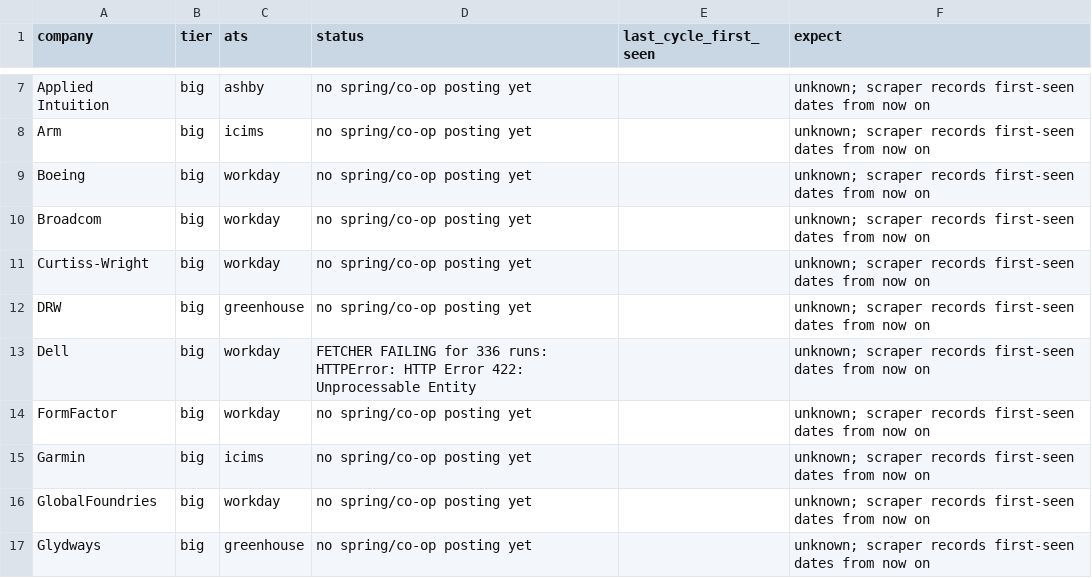
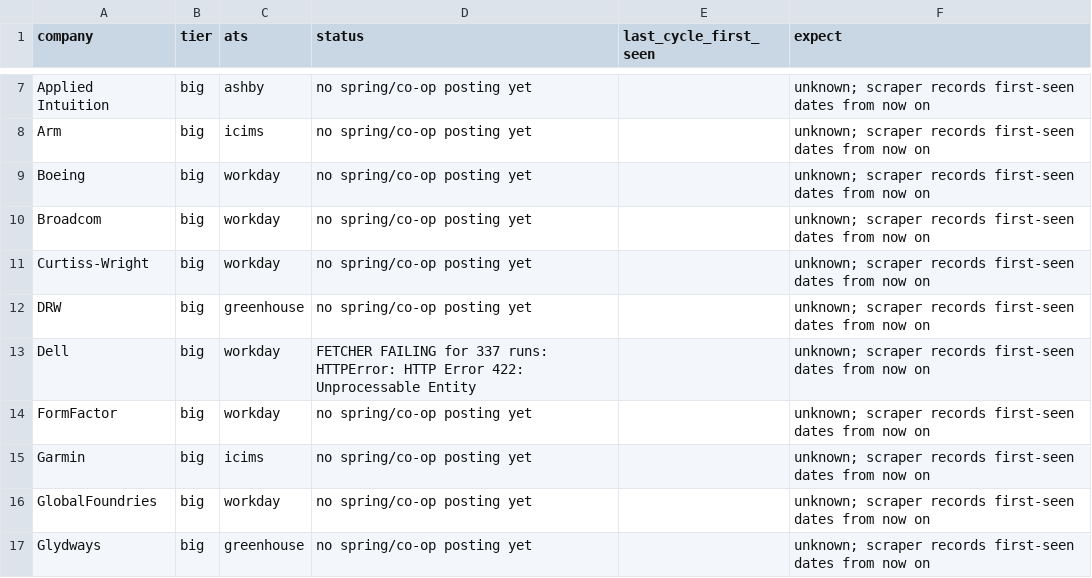
Before and after one commit to hrisheekmust-blip/coop-scraper, a CSV file: data/watchlist.csv, drawn as a sheet; only a part is shown, gaps mark what is left out; the diff covers the shown part only.

```diff
--- a/data/watchlist.csv
+++ b/data/watchlist.csv
@@ -12,3 +12,3 @@ Curtiss-Wright,big,workday,no spring/co-op posting yet,,unknown; scraper records
 DRW,big,greenhouse,no spring/co-op posting yet,,unknown; scraper records first-seen dates from now on
-Dell,big,workday,FETCHER FAILING for 336 runs: HTTPError: HTTP Error 422: Unprocessable Entity,,unknown; scraper records first-seen dates from now on
+Dell,big,workday,FETCHER FAILING for 337 runs: HTTPError: HTTP Error 422: Unprocessable Entity,,unknown; scraper records first-seen dates from now on
 FormFactor,big,workday,no spring/co-op posting yet,,unknown; scraper records first-seen dates from now on
```
Also changed, not shown: 1 removed row and 9 edited cells elsewhere in this file, data/openings.csv, data/rejected_tracked.csv, 15 other files.
